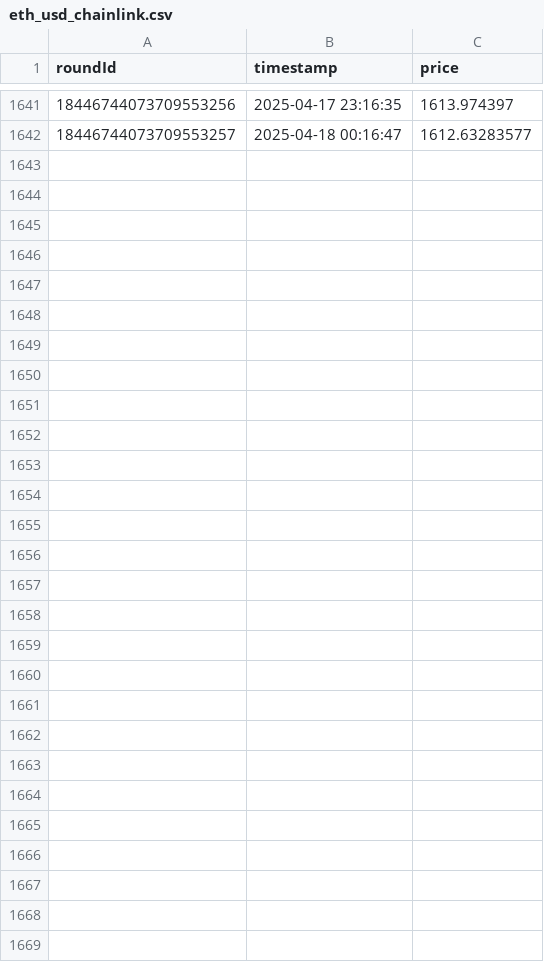
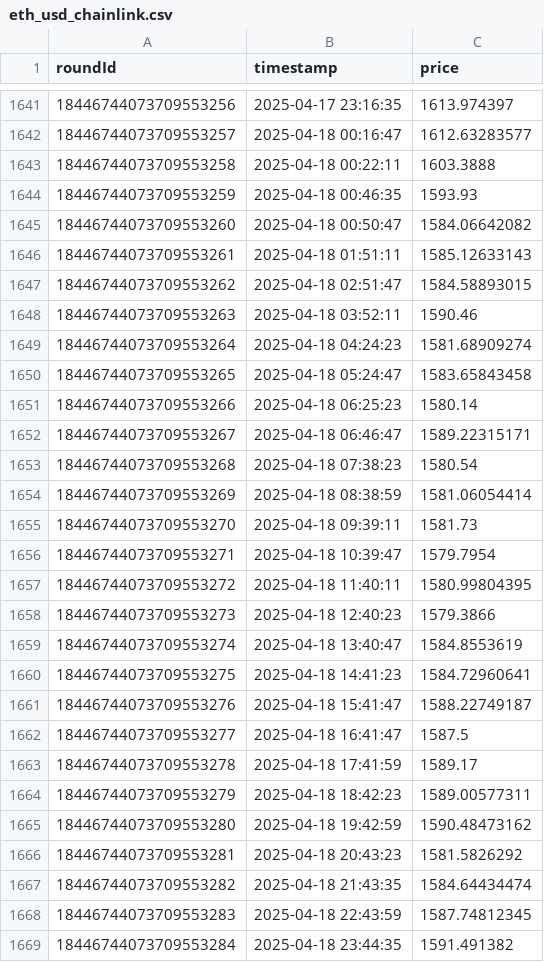
Before and after one commit to bismuth01/chainlink-price-predictor, a CSV file: eth_usd_chainlink.csv, drawn as a sheet; only a part is shown, gaps mark what is left out; the diff names each change by its address in the sheet, - before the commit and + after, or states it on an @@ line.

```diff
--- a/eth_usd_chainlink.csv
+++ b/eth_usd_chainlink.csv
+row 1643: 18446744073709553258 | 2025-04-18 00:22:11 | 1603.3888
+row 1644: 18446744073709553259 | 2025-04-18 00:46:35 | 1593.93
+row 1645: 18446744073709553260 | 2025-04-18 00:50:47 | 1584.06642082
+row 1646: 18446744073709553261 | 2025-04-18 01:51:11 | 1585.12633143
+row 1647: 18446744073709553262 | 2025-04-18 02:51:47 | 1584.58893015
+row 1648: 18446744073709553263 | 2025-04-18 03:52:11 | 1590.46
+row 1649: 18446744073709553264 | 2025-04-18 04:24:23 | 1581.68909274
+row 1650: 18446744073709553265 | 2025-04-18 05:24:47 | 1583.65843458
+row 1651: 18446744073709553266 | 2025-04-18 06:25:23 | 1580.14
+row 1652: 18446744073709553267 | 2025-04-18 06:46:47 | 1589.22315171
+row 1653: 18446744073709553268 | 2025-04-18 07:38:23 | 1580.54
+row 1654: 18446744073709553269 | 2025-04-18 08:38:59 | 1581.06054414
+row 1655: 18446744073709553270 | 2025-04-18 09:39:11 | 1581.73
+row 1656: 18446744073709553271 | 2025-04-18 10:39:47 | 1579.7954
+row 1657: 18446744073709553272 | 2025-04-18 11:40:11 | 1580.99804395
+row 1658: 18446744073709553273 | 2025-04-18 12:40:23 | 1579.3866
+row 1659: 18446744073709553274 | 2025-04-18 13:40:47 | 1584.8553619
+row 1660: 18446744073709553275 | 2025-04-18 14:41:23 | 1584.72960641
+row 1661: 18446744073709553276 | 2025-04-18 15:41:47 | 1588.22749187
+row 1662: 18446744073709553277 | 2025-04-18 16:41:47 | 1587.5
+row 1663: 18446744073709553278 | 2025-04-18 17:41:59 | 1589.17
+row 1664: 18446744073709553279 | 2025-04-18 18:42:23 | 1589.00577311
+row 1665: 18446744073709553280 | 2025-04-18 19:42:59 | 1590.48473162
+row 1666: 18446744073709553281 | 2025-04-18 20:43:23 | 1581.5826292
+row 1667: 18446744073709553282 | 2025-04-18 21:43:35 | 1584.64434474
+row 1668: 18446744073709553283 | 2025-04-18 22:43:59 | 1587.74812345
+row 1669: 18446744073709553284 | 2025-04-18 23:44:35 | 1591.491382
```
Also changed, not shown: 5 other files.
